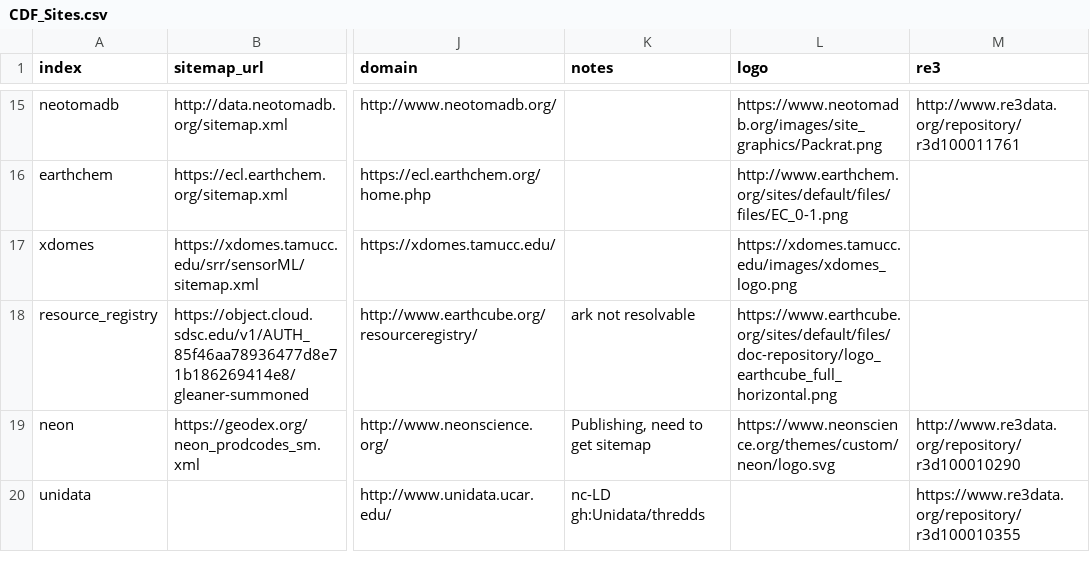
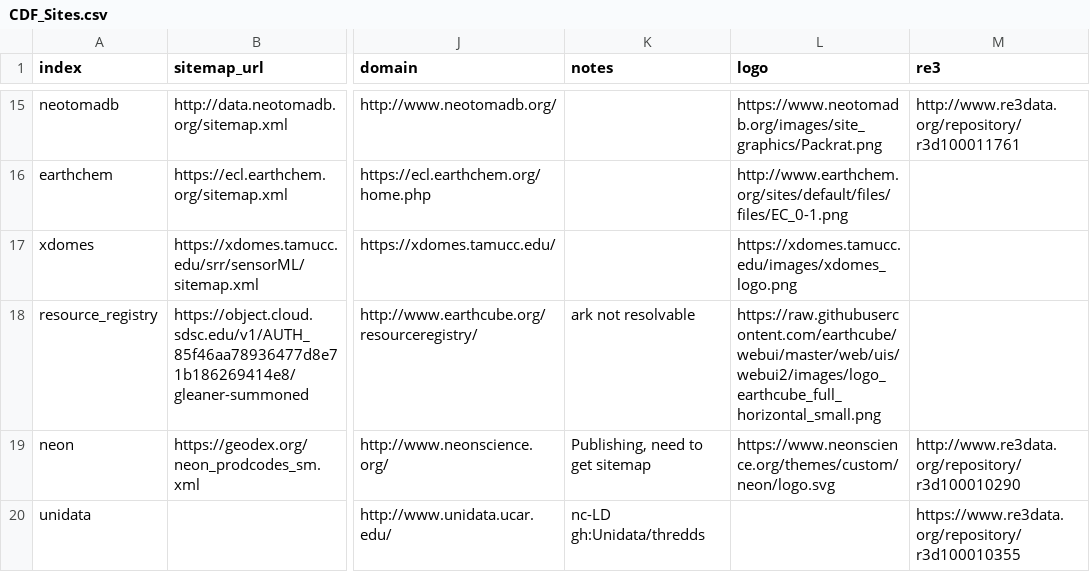
Before and after one commit to MBcode/ec, a CSV file: crawl/CDF_Sites.csv, drawn as a sheet; only a part is shown, gaps mark what is left out; the diff names each change by its address in the sheet, - before the commit and + after, or states it on an @@ line.

Commit message:
sites2html CDF+RR

```diff
--- a/crawl/CDF_Sites.csv
+++ b/crawl/CDF_Sites.csv
-L18 (logo): https://www.earthcube.org/sites/default/files/doc-repository/logo_earthcube_full_horizontal.png
+L18 (logo): https://raw.githubusercontent.com/earthcube/webui/master/web/uis/webui2/images/logo_earthcube_full_horizontal_small.png
```
Also changed, not shown: 1 other file.
